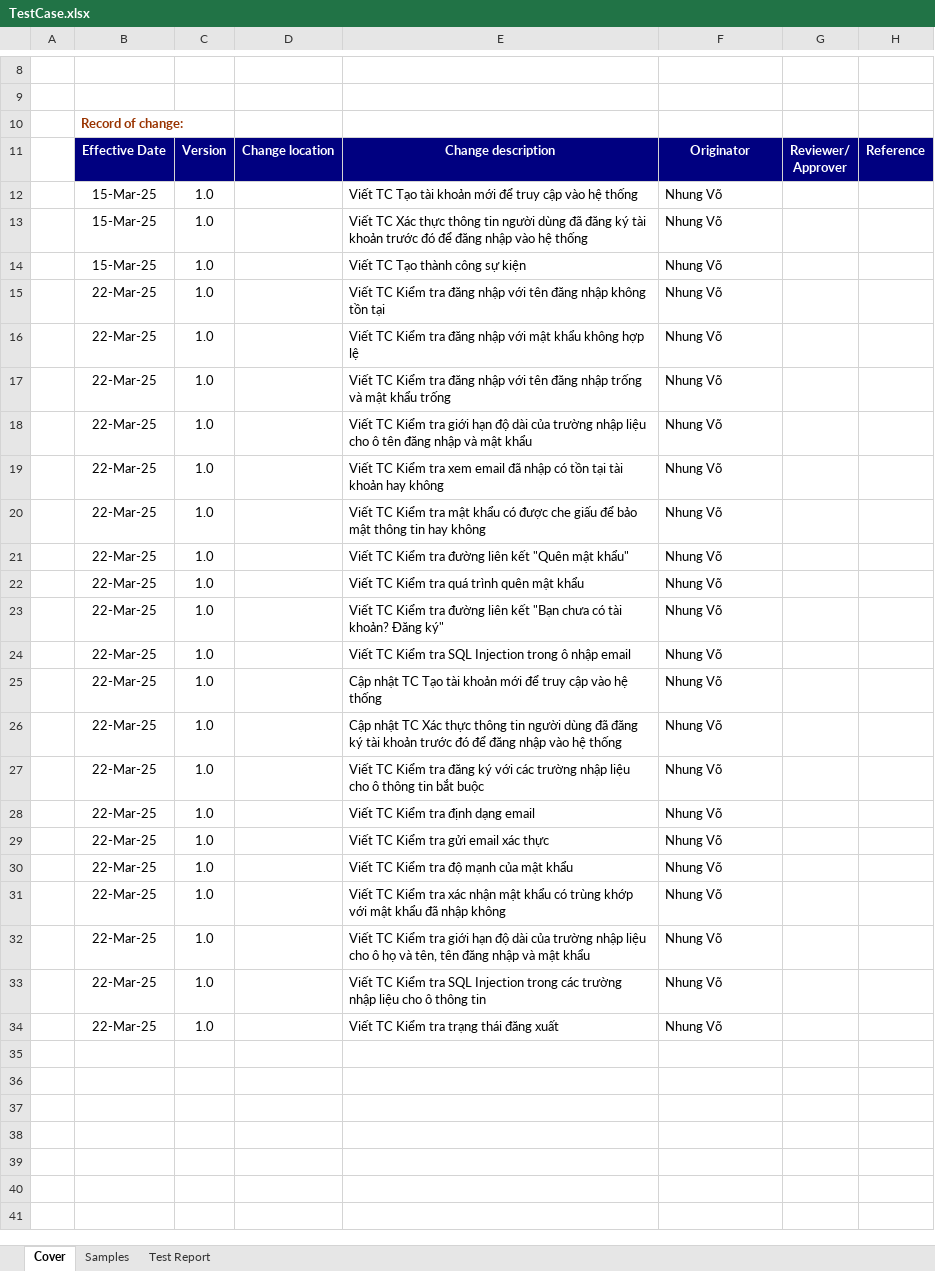
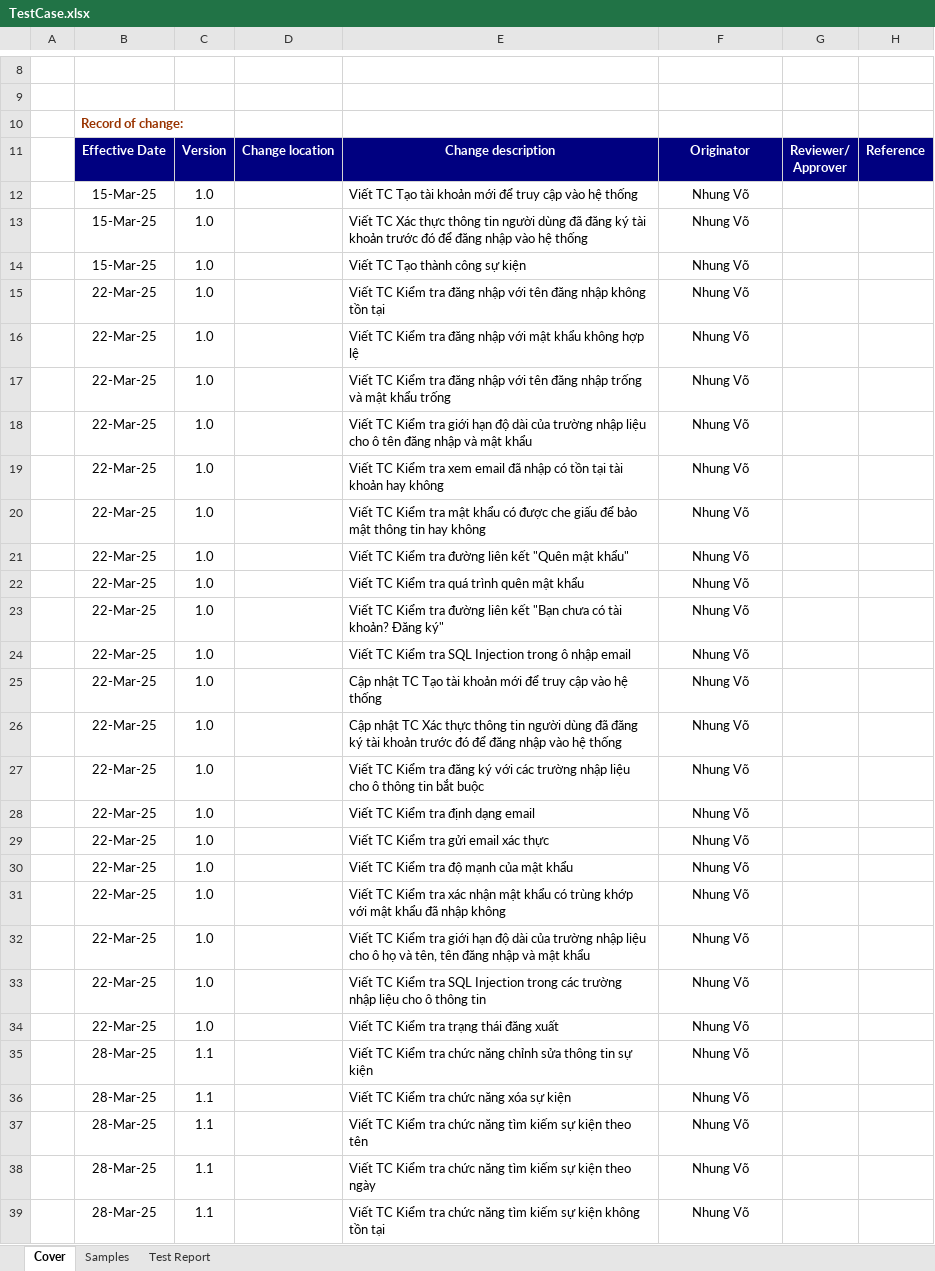
Before and after one commit to nmNDiem/event-manager-javafx, an Excel workbook: TestCase.xlsx, sheet Cover, drawn as a sheet; only a part is shown, gaps mark what is left out; values as stored, in another font and other column widths than the file's, no borders; the diff covers the shown part only; the diff names each change by its address in the sheet, - before the commit and + after, or states it on an @@ line.

Commit message:
up tc 1.1

```diff
--- a/TestCase.xlsx (sheet Cover)
+++ b/TestCase.xlsx (sheet Cover)
-F12:F34 alignment: left
+F12:F34 alignment: center
+row 35:  | 28-Mar-25 | 1.1 |  | Viết TC Kiểm tra chức năng chỉnh sửa thông tin sự kiện | Nhung Võ
+row 36:  | 28-Mar-25 | 1.1 |  | Viết TC Kiểm tra chức năng xóa sự kiện | Nhung Võ
+row 37:  | 28-Mar-25 | 1.1 |  | Viết TC Kiểm tra chức năng tìm kiếm sự kiện theo tên | Nhung Võ
+row 38:  | 28-Mar-25 | 1.1 |  | Viết TC Kiểm tra chức năng tìm kiếm sự kiện theo ngày | Nhung Võ
+row 39:  | 28-Mar-25 | 1.1 |  | Viết TC Kiểm tra chức năng tìm kiếm sự kiện không tồn tại | Nhung Võ
```
Also changed, not shown: 2 added rows elsewhere in this sheet, sheet Samples, sheet Test Report.
